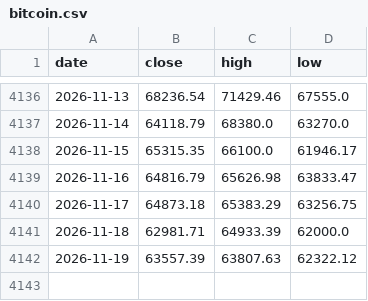
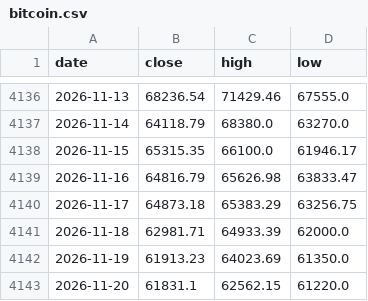
Before and after one commit to soohucn-gif/macro5-dashboard, a CSV file: data/bitcoin.csv, drawn as a sheet; only a part is shown, gaps mark what is left out.

```diff
--- a/data/bitcoin.csv
+++ b/data/bitcoin.csv
@@ -4141,2 +4141,3 @@ date,close,high,low
 2026-11-18,62981.71,64933.39,62000.0
-2026-11-19,63557.39,63807.63,62322.12
+2026-11-19,61913.23,64023.69,61350.0
+2026-11-20,61831.1,62562.15,61220.0
```
Also changed, not shown: data/gold.csv, data/gpu_rental.csv, 9 other files.
